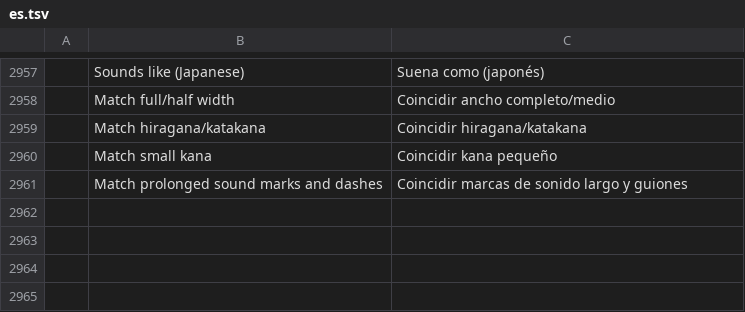
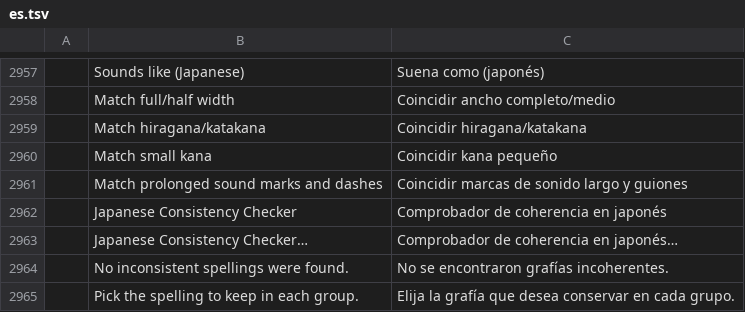
Before and after one commit to chatraweechai/doc4me, a TSV file: crates/ui-egui/src/i18n/es.tsv, drawn as a sheet; only a part is shown, gaps mark what is left out; the diff names each change by its address in the sheet, - before the commit and + after, or states it on an @@ line.

```diff
--- a/crates/ui-egui/src/i18n/es.tsv
+++ b/crates/ui-egui/src/i18n/es.tsv
+row 2962:  | Japanese Consistency Checker | Comprobador de coherencia en japonés
+row 2963:  | Japanese Consistency Checker… | Comprobador de coherencia en japonés…
+row 2964:  | No inconsistent spellings were found. | No se encontraron grafías incoherentes.
+row 2965:  | Pick the spelling to keep in each group. | Elija la grafía que desea conservar en cada grupo.
```
Also changed, not shown: crates/ui-egui/src/i18n/cs.tsv, crates/ui-egui/src/i18n/fi.tsv, 35 other files.
